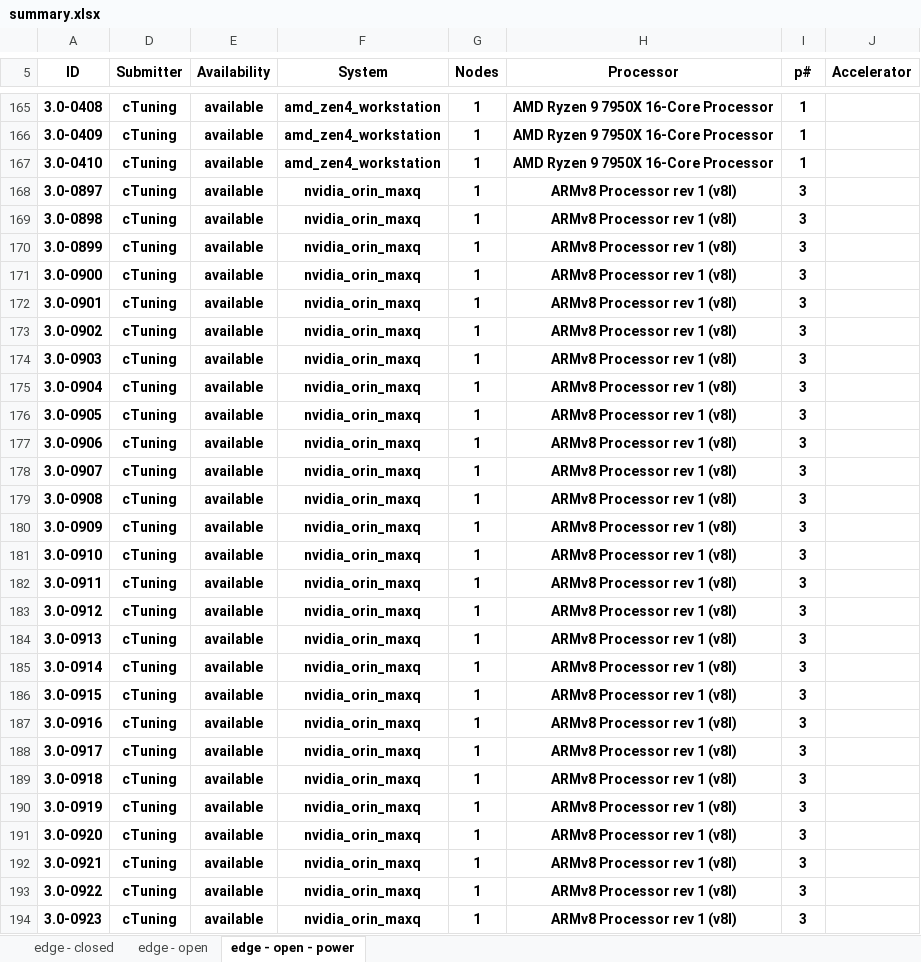
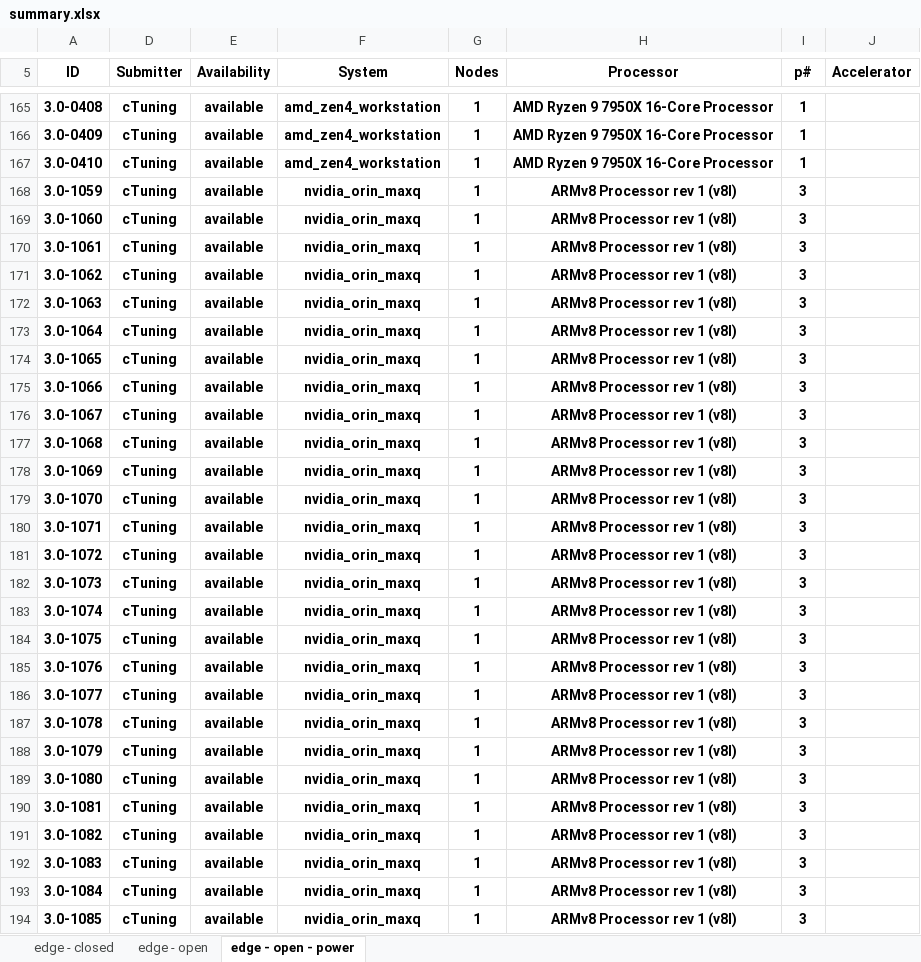
Before and after one commit to ctuning/mlperf_inference_submissions_v3.1a, an Excel workbook: summary.xlsx, sheet edge - open - power, drawn as a sheet; only a part is shown, gaps mark what is left out; values as stored, in another font and other column widths than the file's, no borders; conditional formats not drawn; the diff covers the shown part only; the diff names each change by its address in the sheet, - before the commit and + after, or states it on an @@ line.

```diff
--- a/summary.xlsx (sheet edge - open - power)
+++ b/summary.xlsx (sheet edge - open - power)
-A168 (ID): 3.0-0897
+A168 (ID): 3.0-1059
-A169 (ID): 3.0-0898
+A169 (ID): 3.0-1060
-A170 (ID): 3.0-0899
+A170 (ID): 3.0-1061
-A171 (ID): 3.0-0900
+A171 (ID): 3.0-1062
-A172 (ID): 3.0-0901
+A172 (ID): 3.0-1063
-A173 (ID): 3.0-0902
+A173 (ID): 3.0-1064
-A174 (ID): 3.0-0903
+A174 (ID): 3.0-1065
-A175 (ID): 3.0-0904
+A175 (ID): 3.0-1066
-A176 (ID): 3.0-0905
+A176 (ID): 3.0-1067
-A177 (ID): 3.0-0906
+A177 (ID): 3.0-1068
-A178 (ID): 3.0-0907
+A178 (ID): 3.0-1069
-A179 (ID): 3.0-0908
+A179 (ID): 3.0-1070
-A180 (ID): 3.0-0909
+A180 (ID): 3.0-1071
-A181 (ID): 3.0-0910
+A181 (ID): 3.0-1072
-A182 (ID): 3.0-0911
+A182 (ID): 3.0-1073
-A183 (ID): 3.0-0912
+A183 (ID): 3.0-1074
-A184 (ID): 3.0-0913
+A184 (ID): 3.0-1075
-A185 (ID): 3.0-0914
+A185 (ID): 3.0-1076
-A186 (ID): 3.0-0915
+A186 (ID): 3.0-1077
-A187 (ID): 3.0-0916
+A187 (ID): 3.0-1078
-A188 (ID): 3.0-0917
+A188 (ID): 3.0-1079
-A189 (ID): 3.0-0918
+A189 (ID): 3.0-1080
-A190 (ID): 3.0-0919
+A190 (ID): 3.0-1081
-A191 (ID): 3.0-0920
+A191 (ID): 3.0-1082
-A192 (ID): 3.0-0921
+A192 (ID): 3.0-1083
-A193 (ID): 3.0-0922
+A193 (ID): 3.0-1084
-A194 (ID): 3.0-0923
+A194 (ID): 3.0-1085
```
Also changed, not shown: 216 edited cells elsewhere in this sheet, sheet edge - open, formulas that keep their value, hidden cells, 4 other files.
